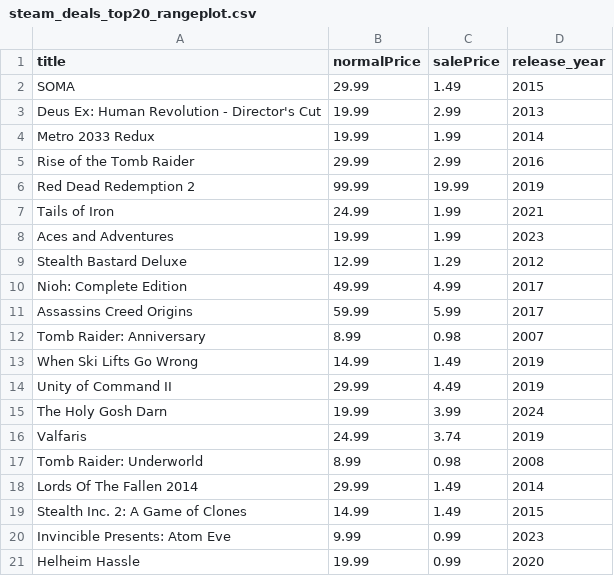
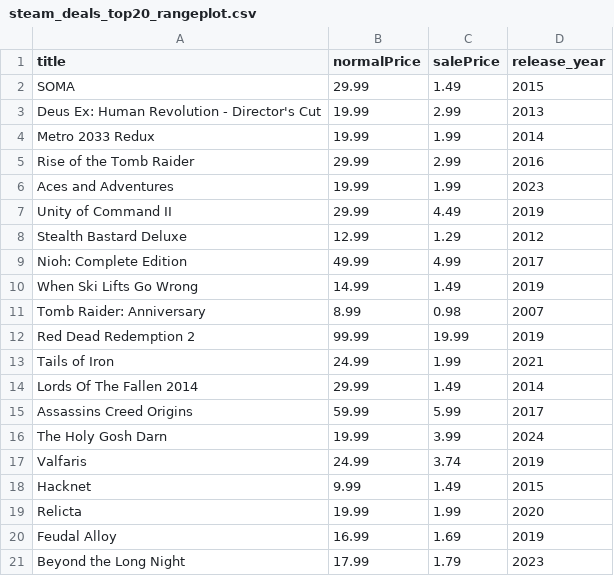
Before and after one commit to haiyib/foundations-final-project, a CSV file: steam_deals_top20_rangeplot.csv, drawn as a sheet.

```diff
--- a/steam_deals_top20_rangeplot.csv
+++ b/steam_deals_top20_rangeplot.csv
@@ -5,17 +5,17 @@ Metro 2033 Redux,19.99,1.99,2014
 Rise of the Tomb Raider,29.99,2.99,2016
+Aces and Adventures,19.99,1.99,2023
+Unity of Command II,29.99,4.49,2019
+Stealth Bastard Deluxe,12.99,1.29,2012
+Nioh: Complete Edition,49.99,4.99,2017
+When Ski Lifts Go Wrong,14.99,1.49,2019
+Tomb Raider: Anniversary,8.99,0.98,2007
 Red Dead Redemption 2,99.99,19.99,2019
 Tails of Iron,24.99,1.99,2021
-Aces and Adventures,19.99,1.99,2023
-Stealth Bastard Deluxe,12.99,1.29,2012
-Nioh: Complete Edition,49.99,4.99,2017
+Lords Of The Fallen 2014,29.99,1.49,2014
 Assassins Creed Origins,59.99,5.99,2017
-Tomb Raider: Anniversary,8.99,0.98,2007
-When Ski Lifts Go Wrong,14.99,1.49,2019
-Unity of Command II,29.99,4.49,2019
 The Holy Gosh Darn,19.99,3.99,2024
 Valfaris,24.99,3.74,2019
-Tomb Raider: Underworld,8.99,0.98,2008
-Lords Of The Fallen 2014,29.99,1.49,2014
-Stealth Inc. 2: A Game of Clones,14.99,1.49,2015
-Invincible Presents: Atom Eve,9.99,0.99,2023
-Helheim Hassle,19.99,0.99,2020
+Hacknet,9.99,1.49,2015
+Relicta,19.99,1.99,2020
+Feudal Alloy,16.99,1.69,2019
+Beyond the Long Night,17.99,1.79,2023
```
Also changed, not shown: cheapshark_updated.csv, 1 other file.
